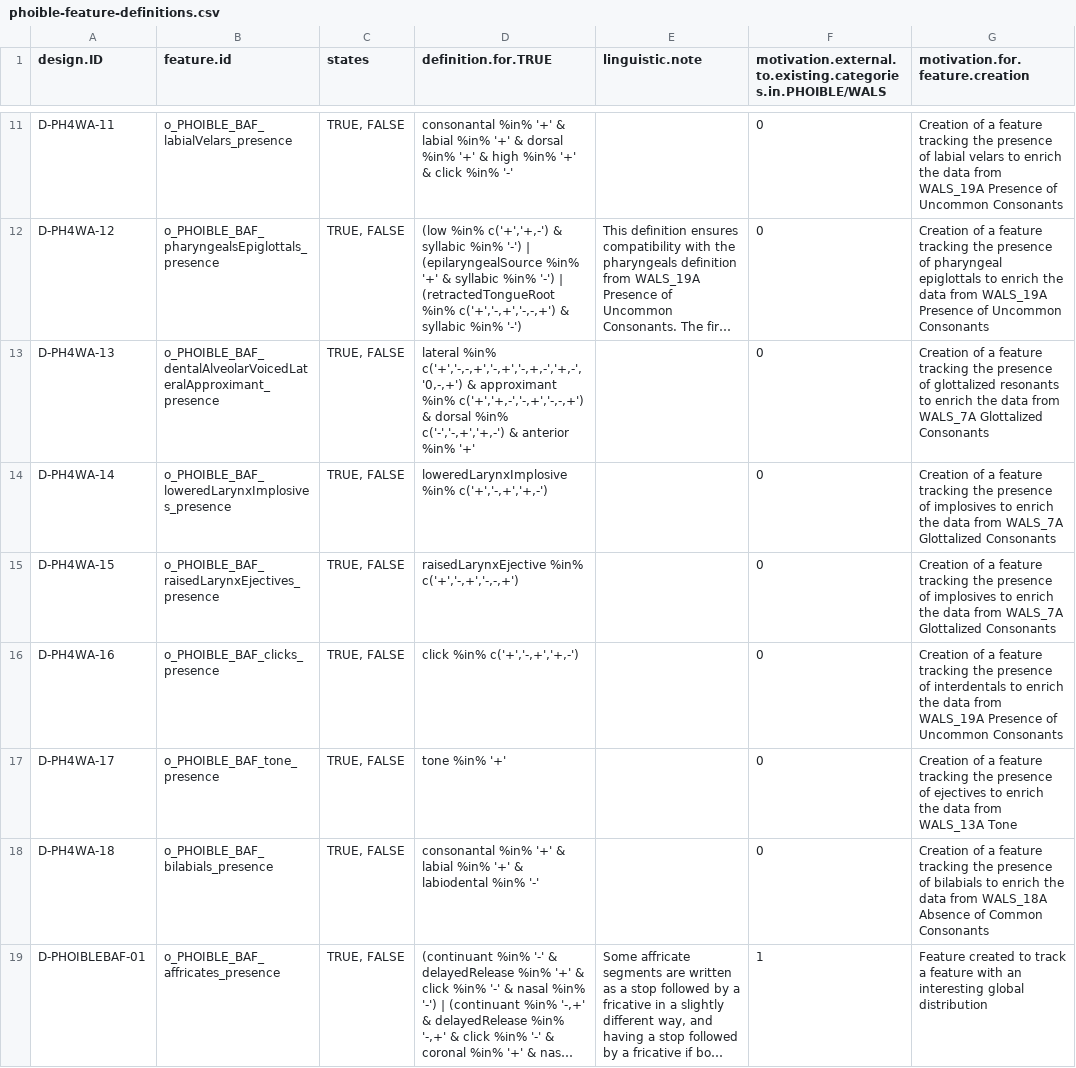
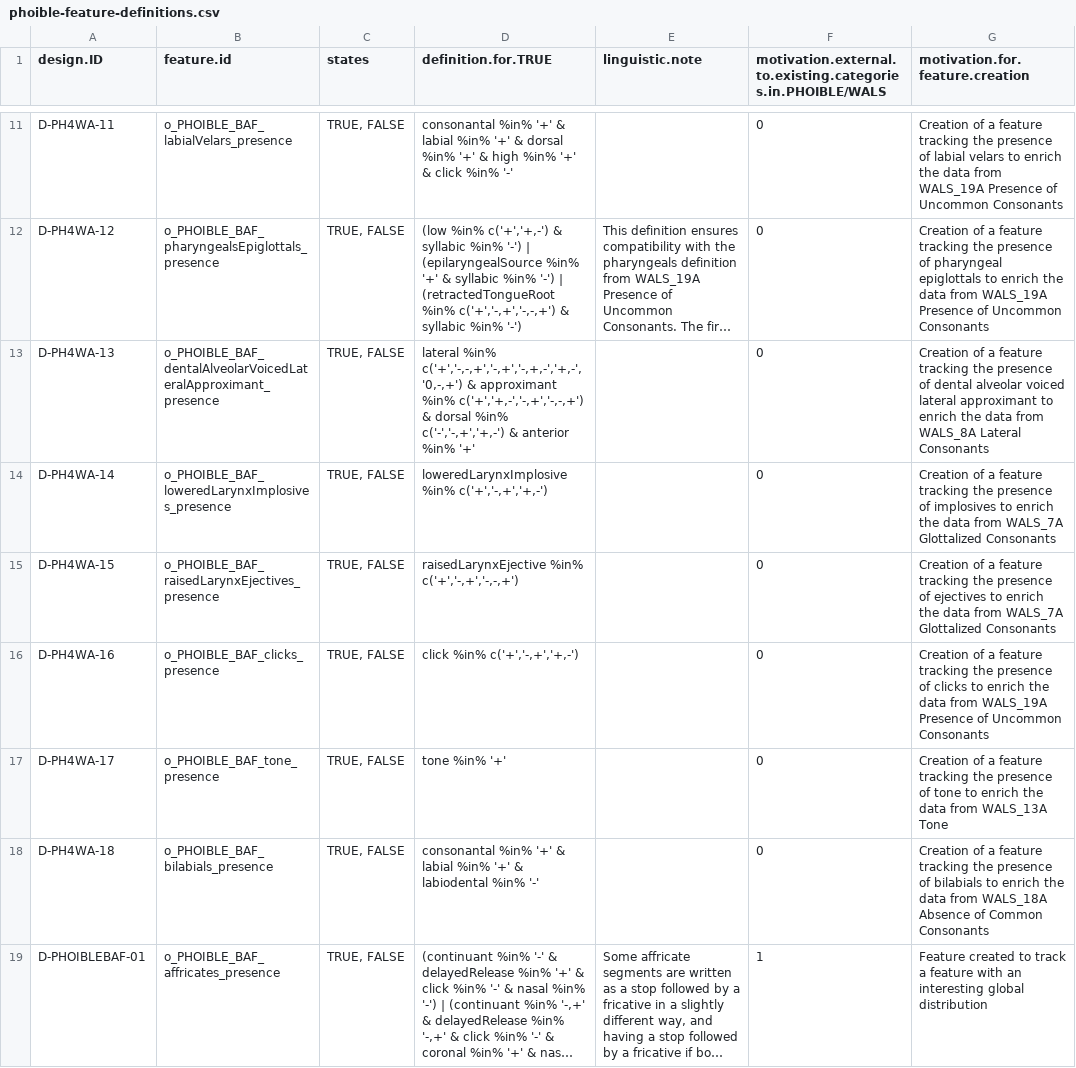
Before and after one commit to annagraff/crossling-curated, a CSV file: scripts/TLI/phoible-feature-definitions.csv, drawn as a sheet; only a part is shown, gaps mark what is left out; long unchanged cells end in …; the diff names each change by its address in the sheet, - before the commit and + after, or states it on an @@ line.

Commit message:
fix typos

```diff
--- a/scripts/TLI/phoible-feature-definitions.csv
+++ b/scripts/TLI/phoible-feature-definitions.csv
-G13 (motivation.for.feature.creation): …presence of glottalized resonants to enrich the data from WALS_7A Glottalized Consonants
+G13 (motivation.for.feature.creation): …presence of dental alveolar voiced lateral approximant to enrich the data from WALS_8A Lateral Consonants
-G15 (motivation.for.feature.creation): …presence of implosives to enrich…
+G15 (motivation.for.feature.creation): …presence of ejectives to enrich…
-G16 (motivation.for.feature.creation): …presence of interdentals to enrich…
+G16 (motivation.for.feature.creation): …presence of clicks to enrich…
-G17 (motivation.for.feature.creation): …presence of ejectives to enrich…
+G17 (motivation.for.feature.creation): …presence of tone to enrich…
```
Also changed, not shown: 2 other files.
